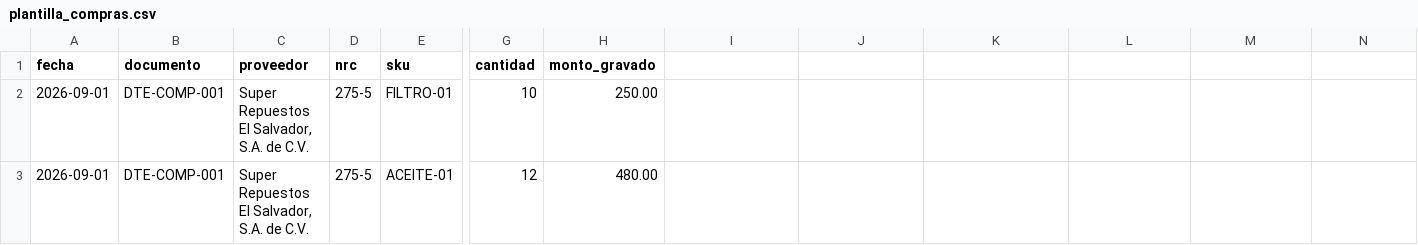
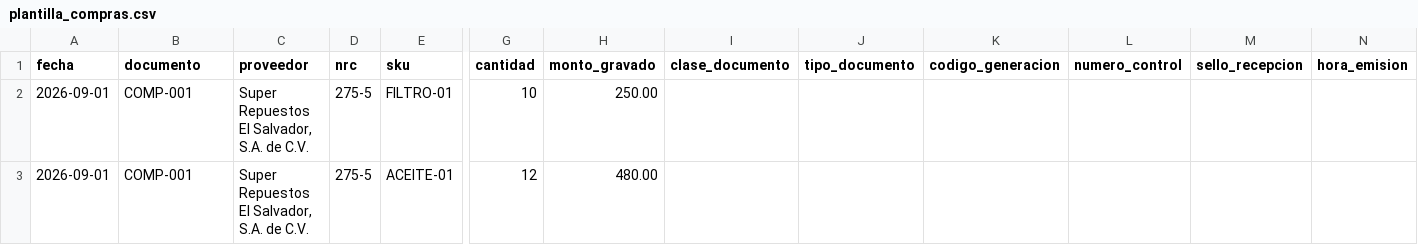
Before and after one commit to GabrielQuintanilla94/Codex-Sistema-ERP, a CSV file: datos/plantilla_compras.csv, drawn as a sheet; only a part is shown, gaps mark what is left out; the diff names each change by its address in the sheet, - before the commit and + after, or states it on an @@ line.

```diff
--- a/datos/plantilla_compras.csv
+++ b/datos/plantilla_compras.csv
-I1: (empty)
+I1: clase_documento
-J1: (empty)
+J1: tipo_documento
-K1: (empty)
+K1: codigo_generacion
-L1: (empty)
+L1: numero_control
-M1: (empty)
+M1: sello_recepcion
-N1: (empty)
+N1: hora_emision
-B2:B3 (documento): DTE-COMP-001
+B2:B3 (documento): COMP-001
```
Also changed, not shown: datos/plantilla_ventas.csv, 18 other files.
